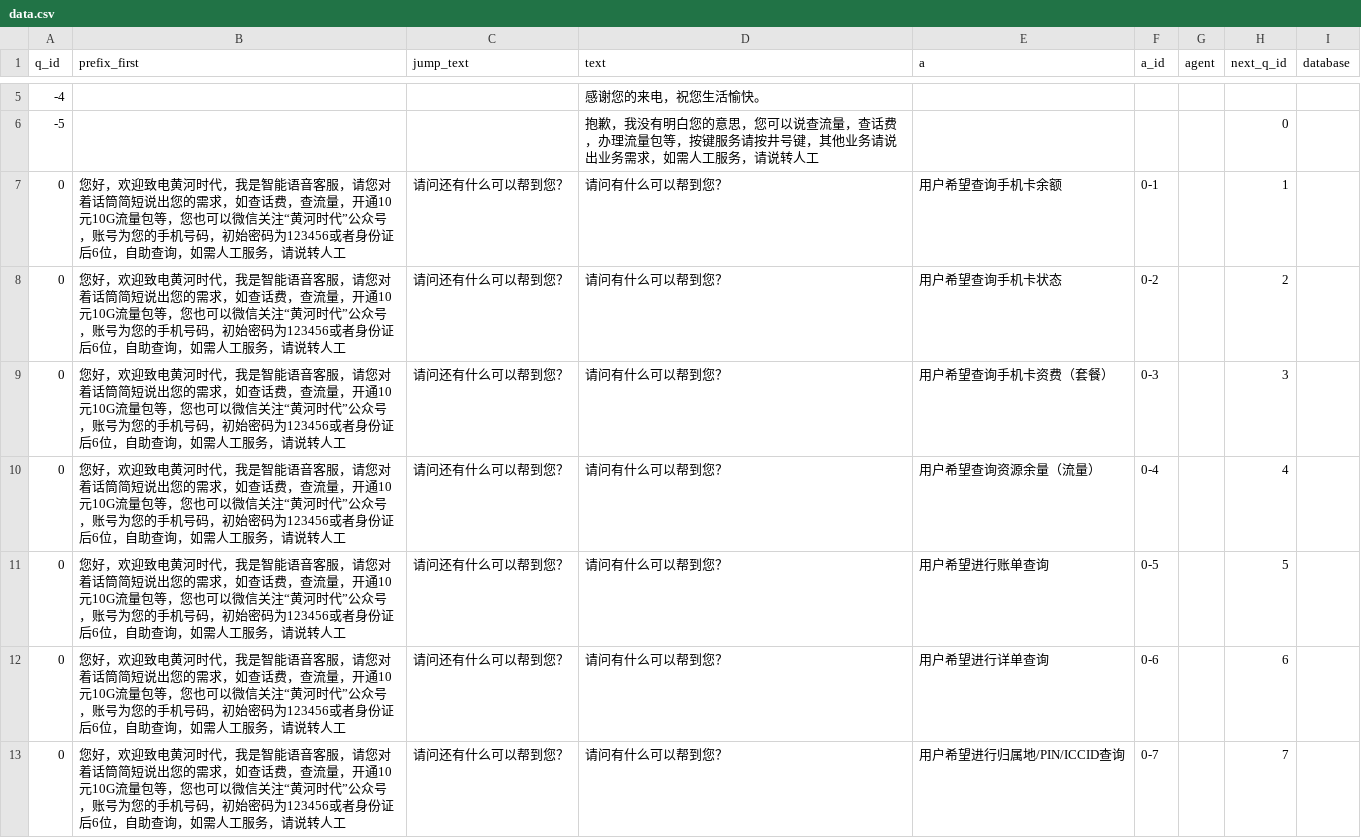
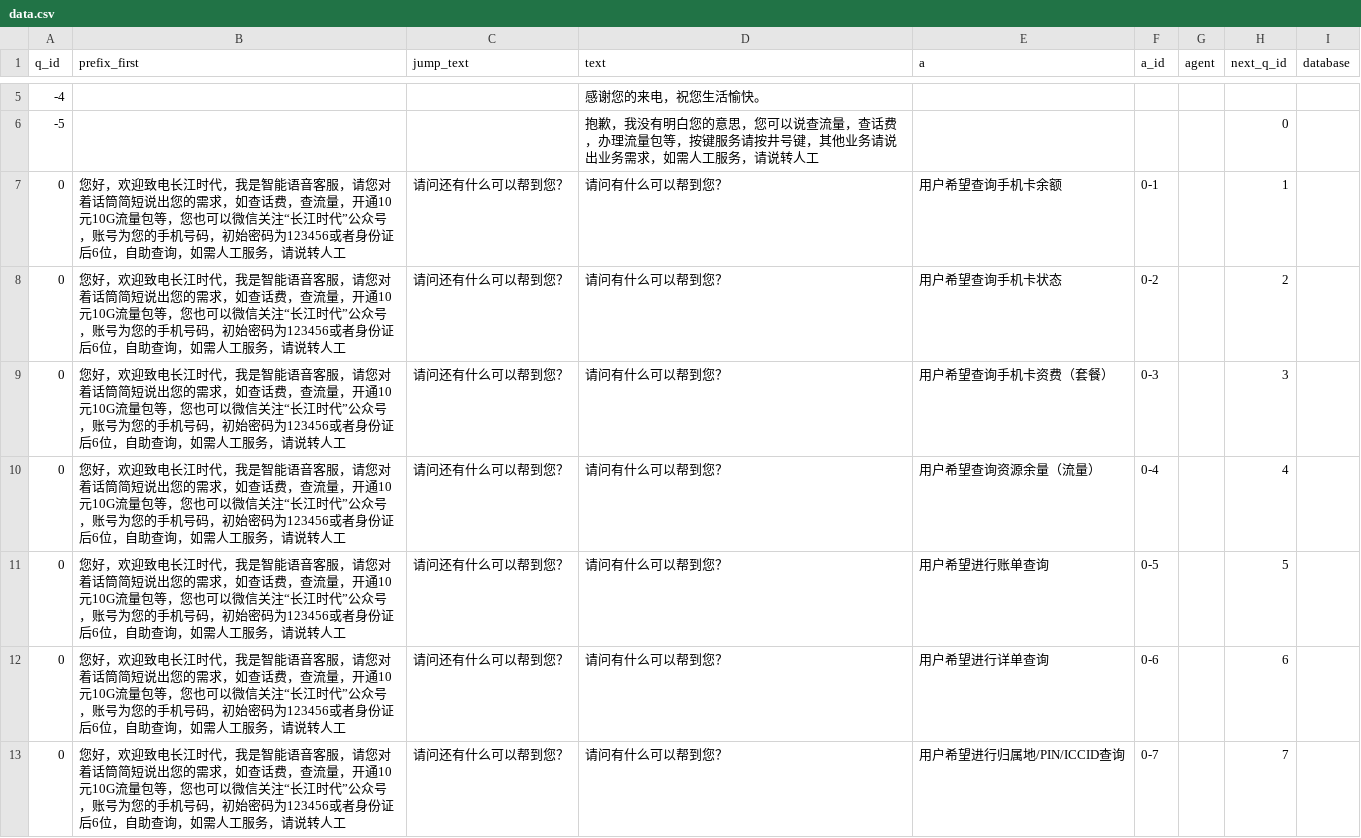
Before and after one commit to nuaazs/AskLLM, a CSV file: resources/data.csv, drawn as a sheet; only a part is shown, gaps mark what is left out; the diff covers the shown part only.

```diff
--- a/resources/data.csv
+++ b/resources/data.csv
@@ -6,8 +6,8 @@ q_id	prefix_first	jump_text	text	a	a_id	agent	next_q_id	database
 -5			抱歉，我没有明白您的意思，您可以说查流量，查话费，办理流量包等，按键服务请按井号键，其他业务请说出业务需求，如需人工服务，请说转人工				0	
-0	您好，欢迎致电黄河时代，我是智能语音客服，请您对着话筒简短说出您的需求，如查话费，查流量，开通10元10G流量包等，您也可以微信关注“黄河时代”公众号，账号为您的手机号码，初始密码为123456或者身份证后6位，自助查询，如需人工服务，请说转人工	请问还有什么可以帮到您？	请问有什么可以帮到您？	用户希望查询手机卡余额	0-1		1	
-0	您好，欢迎致电黄河时代，我是智能语音客服，请您对着话筒简短说出您的需求，如查话费，查流量，开通10元10G流量包等，您也可以微信关注“黄河时代”公众号，账号为您的手机号码，初始密码为123456或者身份证后6位，自助查询，如需人工服务，请说转人工	请问还有什么可以帮到您？	请问有什么可以帮到您？	用户希望查询手机卡状态	0-2		2	
-0	您好，欢迎致电黄河时代，我是智能语音客服，请您对着话筒简短说出您的需求，如查话费，查流量，开通10元10G流量包等，您也可以微信关注“黄河时代”公众号，账号为您的手机号码，初始密码为123456或者身份证后6位，自助查询，如需人工服务，请说转人工	请问还有什么可以帮到您？	请问有什么可以帮到您？	用户希望查询手机卡资费（套餐）	0-3		3	
-0	您好，欢迎致电黄河时代，我是智能语音客服，请您对着话筒简短说出您的需求，如查话费，查流量，开通10元10G流量包等，您也可以微信关注“黄河时代”公众号，账号为您的手机号码，初始密码为123456或者身份证后6位，自助查询，如需人工服务，请说转人工	请问还有什么可以帮到您？	请问有什么可以帮到您？	用户希望查询资源余量（流量）	0-4		4	
-0	您好，欢迎致电黄河时代，我是智能语音客服，请您对着话筒简短说出您的需求，如查话费，查流量，开通10元10G流量包等，您也可以微信关注“黄河时代”公众号，账号为您的手机号码，初始密码为123456或者身份证后6位，自助查询，如需人工服务，请说转人工	请问还有什么可以帮到您？	请问有什么可以帮到您？	用户希望进行账单查询	0-5		5	
-0	您好，欢迎致电黄河时代，我是智能语音客服，请您对着话筒简短说出您的需求，如查话费，查流量，开通10元10G流量包等，您也可以微信关注“黄河时代”公众号，账号为您的手机号码，初始密码为123456或者身份证后6位，自助查询，如需人工服务，请说转人工	请问还有什么可以帮到您？	请问有什么可以帮到您？	用户希望进行详单查询	0-6		6	
-0	您好，欢迎致电黄河时代，我是智能语音客服，请您对着话筒简短说出您的需求，如查话费，查流量，开通10元10G流量包等，您也可以微信关注“黄河时代”公众号，账号为您的手机号码，初始密码为123456或者身份证后6位，自助查询，如需人工服务，请说转人工	请问还有什么可以帮到您？	请问有什么可以帮到您？	用户希望进行归属地/PIN/ICCID查询	0-7		7	
+0	您好，欢迎致电长江时代，我是智能语音客服，请您对着话筒简短说出您的需求，如查话费，查流量，开通10元10G流量包等，您也可以微信关注“长江时代”公众号，账号为您的手机号码，初始密码为123456或者身份证后6位，自助查询，如需人工服务，请说转人工	请问还有什么可以帮到您？	请问有什么可以帮到您？	用户希望查询手机卡余额	0-1		1	
+0	您好，欢迎致电长江时代，我是智能语音客服，请您对着话筒简短说出您的需求，如查话费，查流量，开通10元10G流量包等，您也可以微信关注“长江时代”公众号，账号为您的手机号码，初始密码为123456或者身份证后6位，自助查询，如需人工服务，请说转人工	请问还有什么可以帮到您？	请问有什么可以帮到您？	用户希望查询手机卡状态	0-2		2	
+0	您好，欢迎致电长江时代，我是智能语音客服，请您对着话筒简短说出您的需求，如查话费，查流量，开通10元10G流量包等，您也可以微信关注“长江时代”公众号，账号为您的手机号码，初始密码为123456或者身份证后6位，自助查询，如需人工服务，请说转人工	请问还有什么可以帮到您？	请问有什么可以帮到您？	用户希望查询手机卡资费（套餐）	0-3		3	
+0	您好，欢迎致电长江时代，我是智能语音客服，请您对着话筒简短说出您的需求，如查话费，查流量，开通10元10G流量包等，您也可以微信关注“长江时代”公众号，账号为您的手机号码，初始密码为123456或者身份证后6位，自助查询，如需人工服务，请说转人工	请问还有什么可以帮到您？	请问有什么可以帮到您？	用户希望查询资源余量（流量）	0-4		4	
+0	您好，欢迎致电长江时代，我是智能语音客服，请您对着话筒简短说出您的需求，如查话费，查流量，开通10元10G流量包等，您也可以微信关注“长江时代”公众号，账号为您的手机号码，初始密码为123456或者身份证后6位，自助查询，如需人工服务，请说转人工	请问还有什么可以帮到您？	请问有什么可以帮到您？	用户希望进行账单查询	0-5		5	
+0	您好，欢迎致电长江时代，我是智能语音客服，请您对着话筒简短说出您的需求，如查话费，查流量，开通10元10G流量包等，您也可以微信关注“长江时代”公众号，账号为您的手机号码，初始密码为123456或者身份证后6位，自助查询，如需人工服务，请说转人工	请问还有什么可以帮到您？	请问有什么可以帮到您？	用户希望进行详单查询	0-6		6	
+0	您好，欢迎致电长江时代，我是智能语音客服，请您对着话筒简短说出您的需求，如查话费，查流量，开通10元10G流量包等，您也可以微信关注“长江时代”公众号，账号为您的手机号码，初始密码为123456或者身份证后6位，自助查询，如需人工服务，请说转人工	请问还有什么可以帮到您？	请问有什么可以帮到您？	用户希望进行归属地/PIN/ICCID查询	0-7		7	
```
Also changed, not shown: 2 removed rows and 20 edited cells elsewhere in this file, 3 other files.
